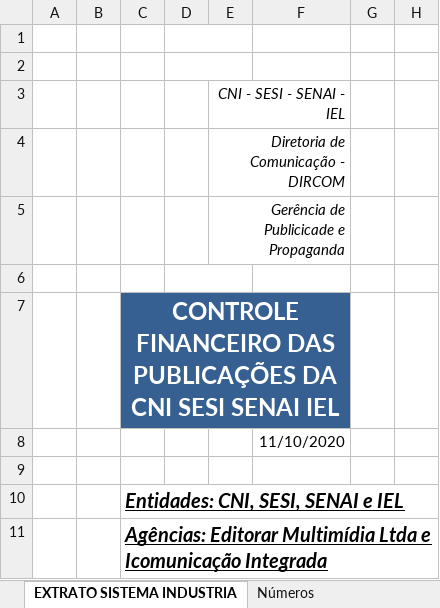
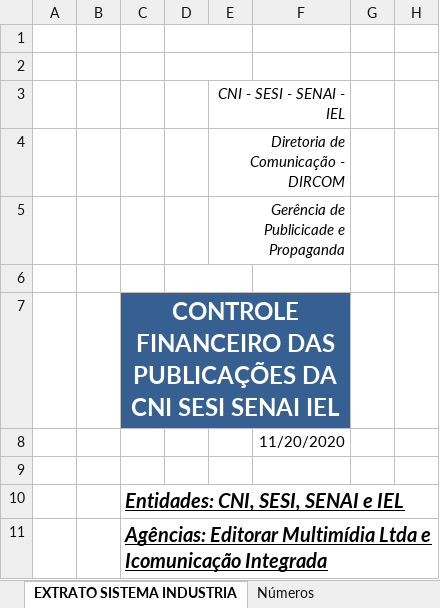
Before and after one commit to WalnerPessoa/Fluxo_Editorial, an Excel workbook: dados/Planilha de Acompanhamento Editoração 2020.xlsx, sheet EXTRATO SISTEMA INDUSTRIA, drawn as a sheet; only a part is shown; values as stored, in another font and other column widths than the file's, no borders; charts and pictures and conditional formats not drawn; the diff names each change by its address in the sheet, - before the commit and + after, or states it on an @@ line.

```diff
--- a/dados/Planilha de Acompanhamento Editoração 2020.xlsx (sheet EXTRATO SISTEMA INDUSTRIA)
+++ b/dados/Planilha de Acompanhamento Editoração 2020.xlsx (sheet EXTRATO SISTEMA INDUSTRIA)
-F8: 11/10/2020
+F8: 11/20/2020
```
Also changed, not shown: sheet EXTRATO CONTRATO, sheet Números, sheet ACOMPANHAMENTO, 1 other file.
